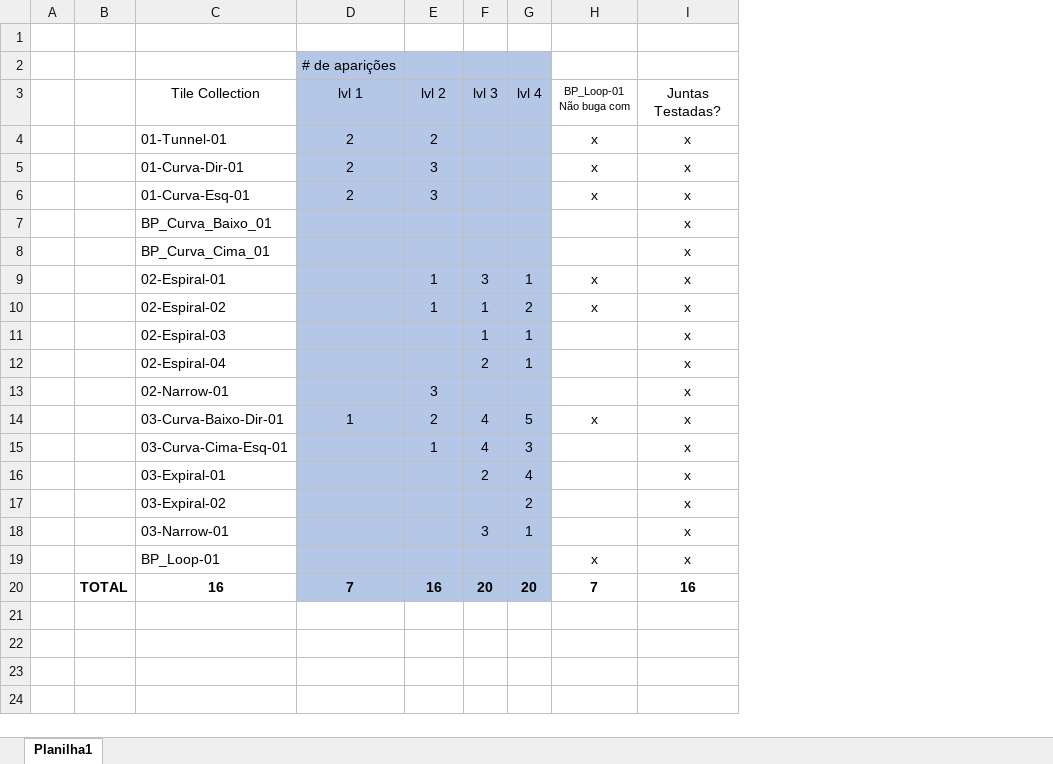
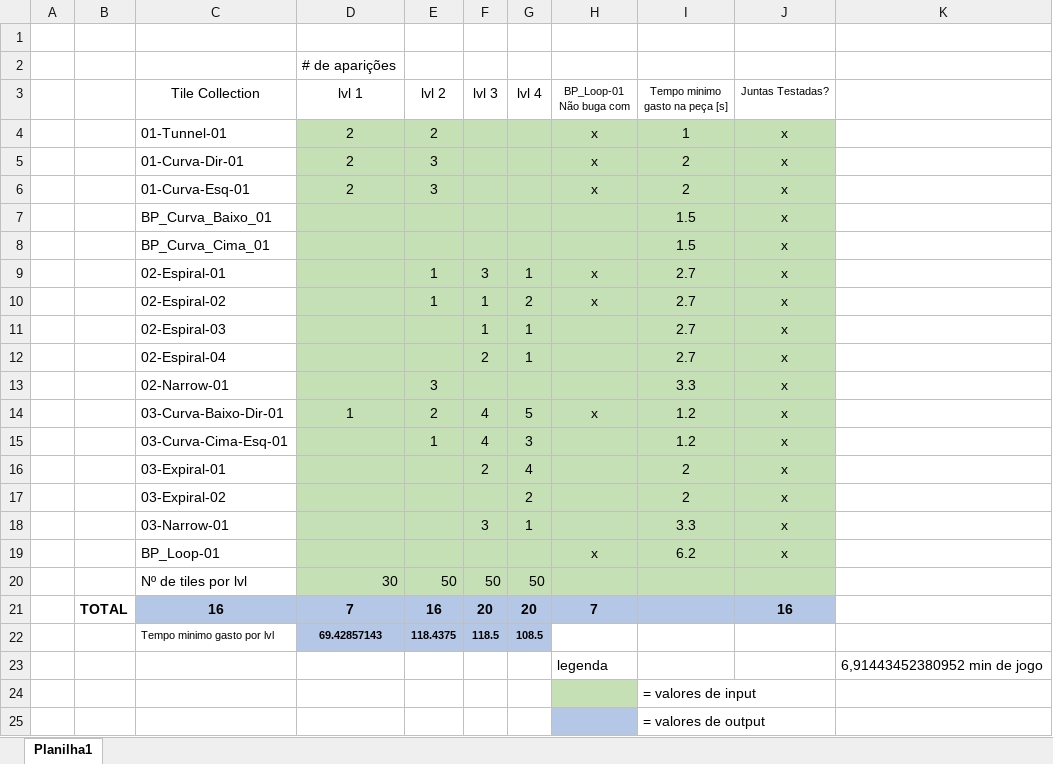
Before and after one commit to Southern-Island/Photonic, an Excel workbook: Excel/Tile Colection.xlsx, sheet Planilha1, drawn as a sheet; values as stored, in another font and other column widths than the file's, no borders; addresses are those after the commit; the diff names each change by its address in the sheet, - before the commit and + after, or states it on an @@ line.

Commit message:
Excel

```diff
--- a/Excel/Tile Colection.xlsx (sheet Planilha1)
+++ b/Excel/Tile Colection.xlsx (sheet Planilha1)
+column I (Tempo minimo gasto na peça [s]), rows 4-19: 1 | 2 | 2 | 1.5 | 1.5 | 2.7 | 2.7 | 2.7 | 2.7 | 3.3 | 1.2 | 1.2 | 2 | 2 | 3.3 | 6.2
+column K, empty
-D2:G3 fill: #B4C7E7
+D2:G3 fill: none
@@ J3 text size: smaller @@
-D4:G19 fill: #B4C7E7
+D4:G19 fill: #C5E0B4
-H4:H19 fill: none
+H4:H19 fill: #C5E0B4
-J4:J19 fill: none
+J4:J19 fill: #C5E0B4
+row 20:  |  | Nº de tiles por lvl | 30 | 50 | 50 | 50
-C21 fill: none
+C21 fill: #B4C7E7
-H21 fill: none
+H21 fill: #B4C7E7
-J21 fill: none
+J21 fill: #B4C7E7
+row 22:  |  | Tempo minimo gasto por lvl | 69.42857143 | 118.4375 | 118.5 | 108.5
+row 23:  |  |  |  |  |  |  | legenda |  |  | 6,91443452380952 min de jogo
+row 24:  |  |  |  |  |  |  |  | = valores de input
+row 25:  |  |  |  |  |  |  |  | = valores de output
```
Also changed, not shown: formulas that keep their value.
